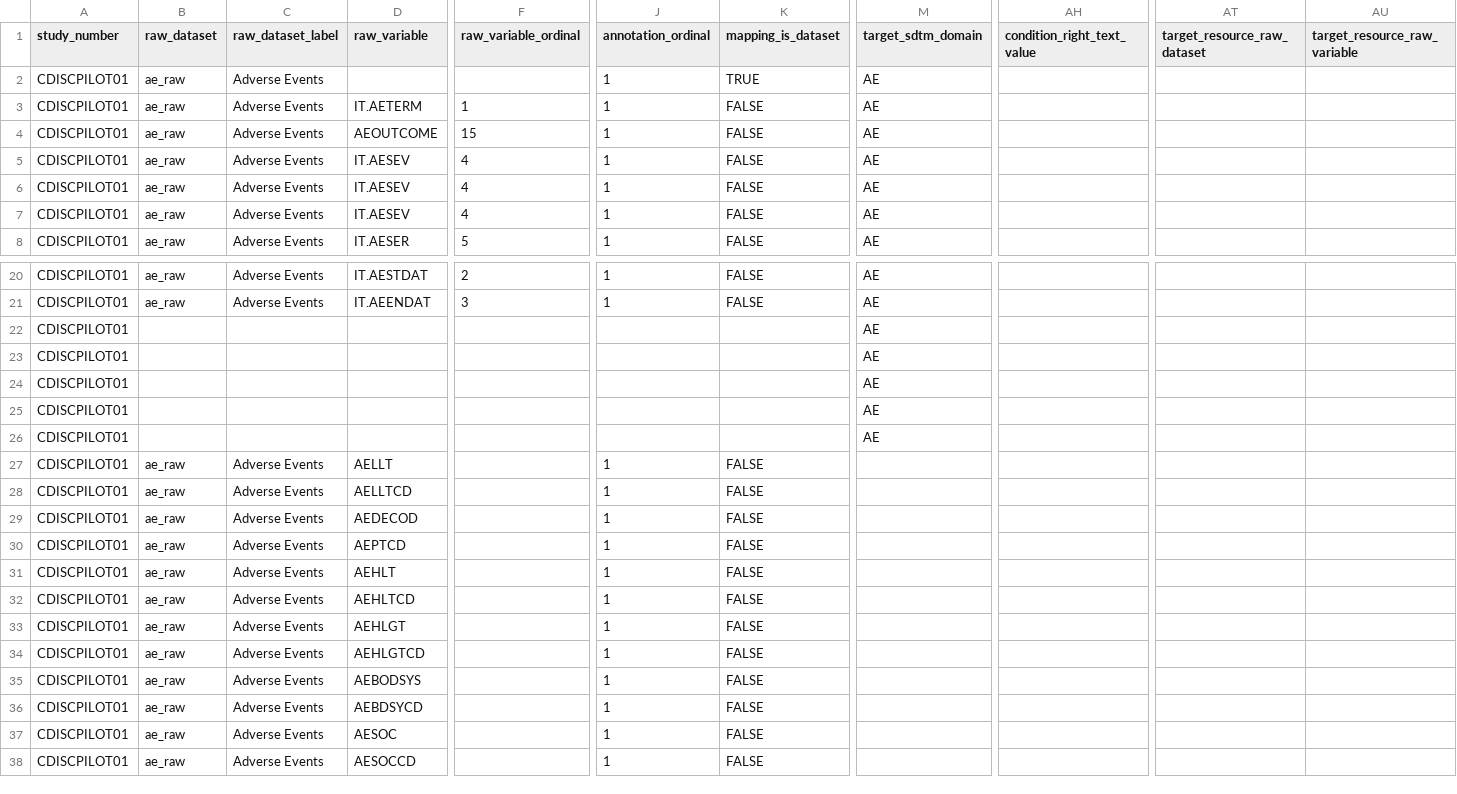
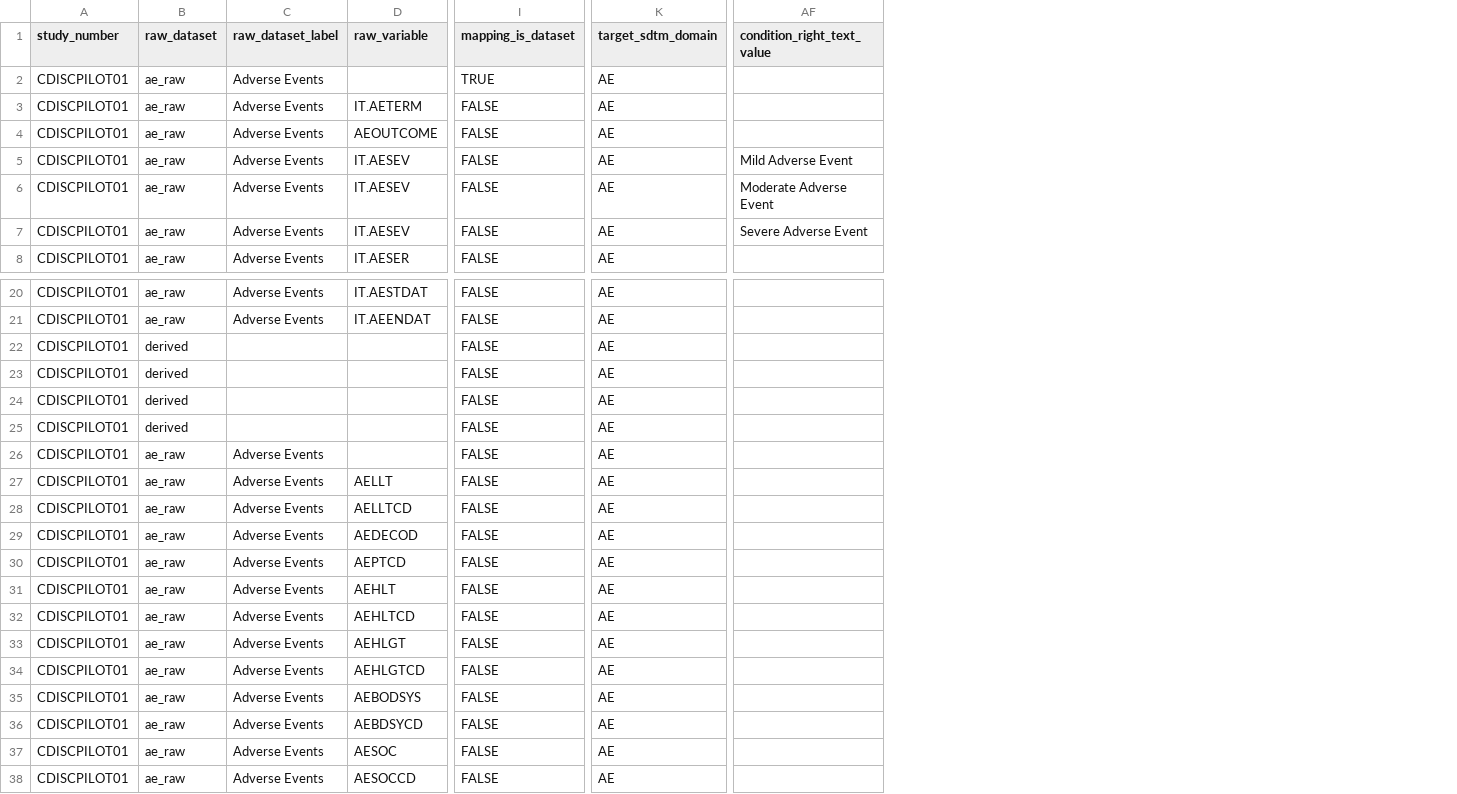
Before and after one commit to philbowsher/Open-Source-Drug-Development-ADAM-TLGs-Interactivity-with-R, a CSV file: Part 1 - SDTM/sdtm-specs/ae_sdtm_oak_spec.csv, drawn as a sheet; only a part is shown, gaps mark what is left out; removed rows and columns are numbered as before the commit, all else as after; the diff covers the shown part only; the diff names each change by its address in the sheet, - before the commit and + after, or states it on an @@ line.

Commit message:
Update spec

```diff
--- a/Part 1 - SDTM/sdtm-specs/ae_sdtm_oak_spec.csv
+++ b/Part 1 - SDTM/sdtm-specs/ae_sdtm_oak_spec.csv
-column F (raw_variable_ordinal), rows 3-8: 1 | 15 | 4 | 4 | 4 | 5; rows 20-21: 2 | 3
-column J (annotation_ordinal), rows 2-8: all 1; rows 20-38: 1 | 1 |  |  |  |  |  | 1 | 1 | 1 | 1 | 1 | 1 | 1 | 1 | 1 | 1 | 1 | 1
-column AT (target_resource_raw_dataset), empty
-column AU (target_resource_raw_variable), empty
-AF5 (condition_right_text_value): (empty)
+AF5 (condition_right_text_value): Mild Adverse Event
-AF6 (condition_right_text_value): (empty)
+AF6 (condition_right_text_value): Moderate Adverse Event
-AF7 (condition_right_text_value): (empty)
+AF7 (condition_right_text_value): Severe Adverse Event
-B22:B25 (raw_dataset): (empty)
+B22:B25 (raw_dataset): derived
-I22:I26 (mapping_is_dataset): (empty)
+I22:I26 (mapping_is_dataset): FALSE
-B26 (raw_dataset): (empty)
+B26 (raw_dataset): ae_raw
-C26 (raw_dataset_label): (empty)
+C26 (raw_dataset_label): Adverse Events
-K27:K38 (target_sdtm_domain): (empty)
+K27:K38 (target_sdtm_domain): AE
```
Also changed, not shown: 4 edited cells elsewhere in this file.
